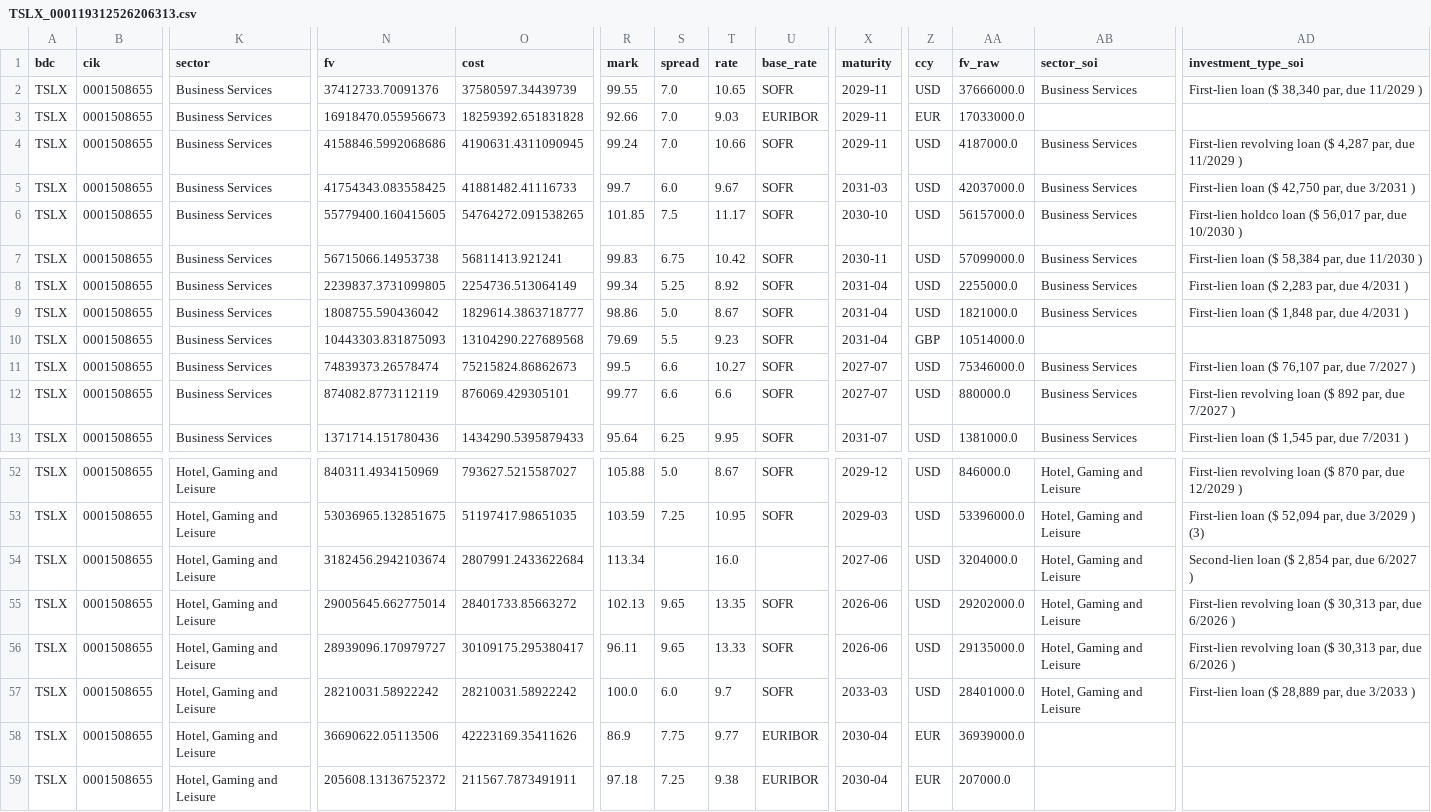
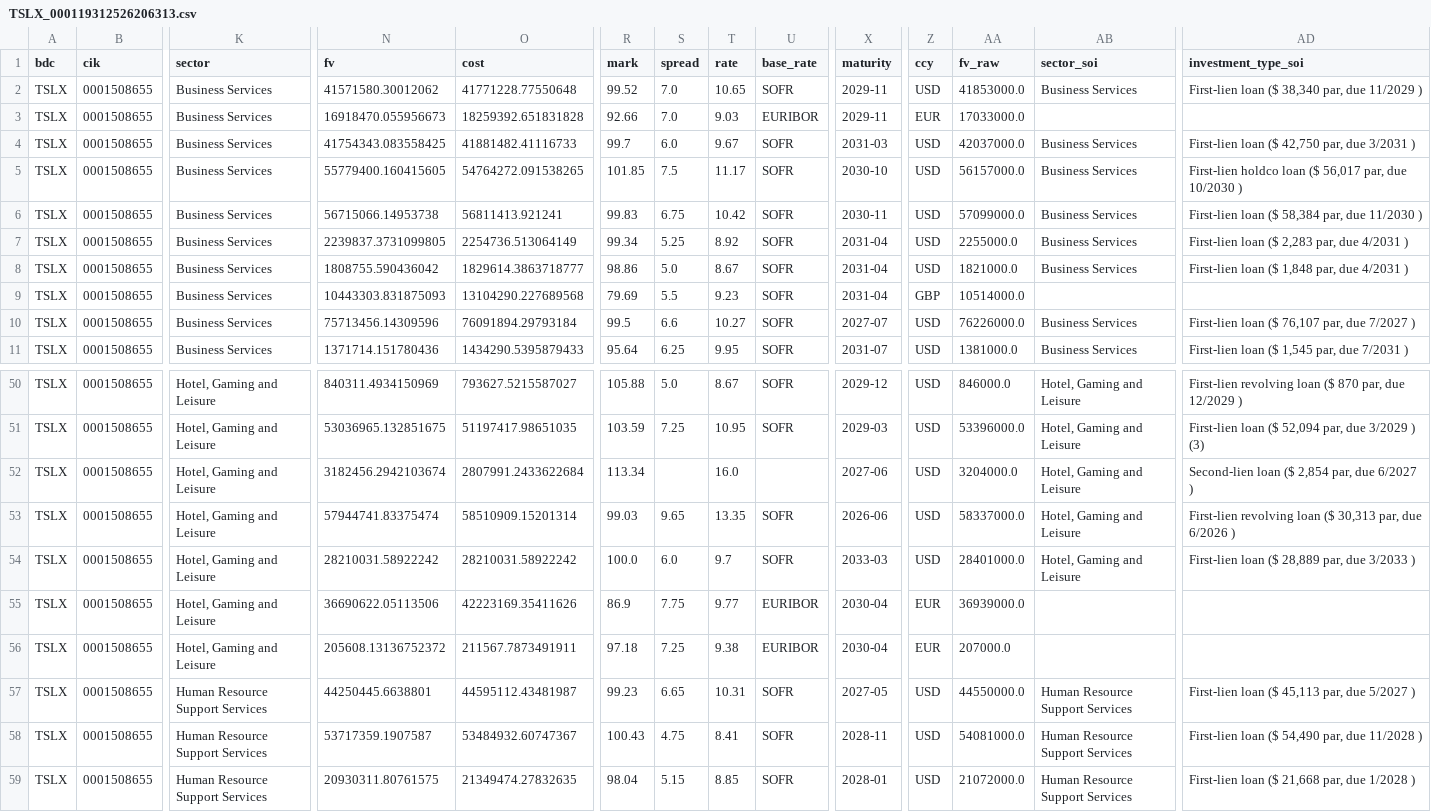
Before and after one commit to vandiwork/bdc-researcher, a CSV file: bot/out_all_enriched/TSLX_000119312526206313.csv, drawn as a sheet; only a part is shown, gaps mark what is left out; the shorter side is filled out with more unchanged rows; removed rows and columns are numbered as before the commit, all else as after; rows hold the shown columns only; the diff names each change by its address in the sheet, - before the commit and + after, or states it on an @@ line.

```diff
--- a/bot/out_all_enriched/TSLX_000119312526206313.csv
+++ b/bot/out_all_enriched/TSLX_000119312526206313.csv
-N2 (fv): 37412733.70091376
+N2 (fv): 41571580.30012062
-O2 (cost): 37580597.34439739
+O2 (cost): 41771228.77550648
-R2 (mark): 99.55
+R2 (mark): 99.52
-AA2 (fv_raw): 37666000.0
+AA2 (fv_raw): 41853000.0
-row 4: TSLX | 0001508655 | Business Services | 4158846.5992068686 | 4190631.4311090945 | 99.24 | 7.0 | 10.66 | SOFR | 2029-11 | USD | 4187000.0 | Business Services | First-lien revolving loan ($ 4,287 par, due 11/2029 )
-N10 (fv): 74839373.26578474
+N10 (fv): 75713456.14309596
-O10 (cost): 75215824.86862673
+O10 (cost): 76091894.29793184
-AA10 (fv_raw): 75346000.0
+AA10 (fv_raw): 76226000.0
-row 12: TSLX | 0001508655 | Business Services | 874082.8773112119 | 876069.429305101 | 99.77 | 6.6 | 6.6 | SOFR | 2027-07 | USD | 880000.0 | Business Services | First-lien revolving loan ($ 892 par, due 7/2027 )
-N53 (fv): 29005645.662775014
+N53 (fv): 57944741.83375474
-O53 (cost): 28401733.85663272
+O53 (cost): 58510909.15201314
-R53 (mark): 102.13
+R53 (mark): 99.03
-AA53 (fv_raw): 29202000.0
+AA53 (fv_raw): 58337000.0
-row 56: TSLX | 0001508655 | Hotel, Gaming and Leisure | 28939096.170979727 | 30109175.295380417 | 96.11 | 9.65 | 13.33 | SOFR | 2026-06 | USD | 29135000.0 | Hotel, Gaming and Leisure | First-lien revolving loan ($ 30,313 par, due 6/2026 )
```
Also changed, not shown: bot/out_all_enriched/BBDC_000137978526000022.csv, bot/out_all_enriched/CGBD_000154420626000033.csv, 50 other files.
